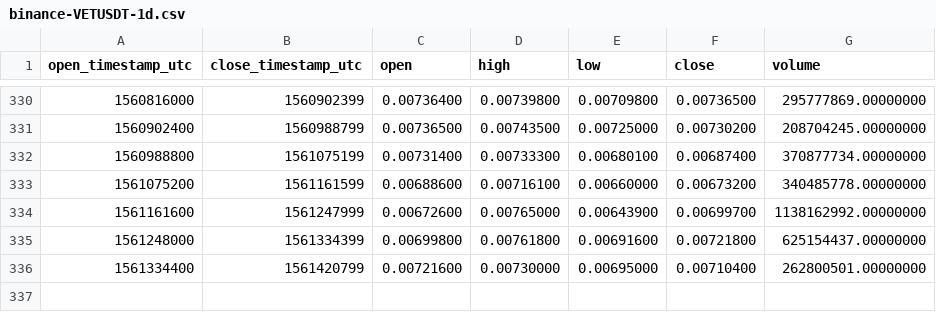
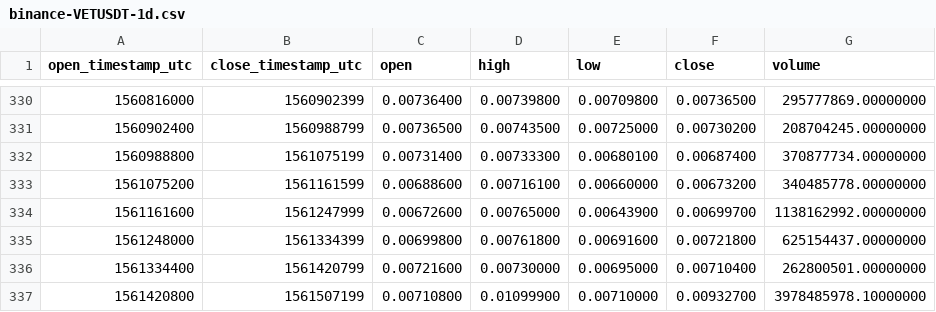
Before and after one commit to cryptobigbro/binance-VETUSDT, a CSV file: binance-VETUSDT-1d.csv, drawn as a sheet; only a part is shown, gaps mark what is left out.

```diff
--- a/binance-VETUSDT-1d.csv
+++ b/binance-VETUSDT-1d.csv
@@ -336 +336,2 @@ open_timestamp_utc,close_timestamp_utc,open,high,low,close,volume
 1561334400,1561420799,0.00721600,0.00730000,0.00695000,0.00710400,262800501.00000000
+1561420800,1561507199,0.00710800,0.01099900,0.00710000,0.00932700,3978485978.10000000
```
Also changed, not shown: binance-VETUSDT-1h.csv.
